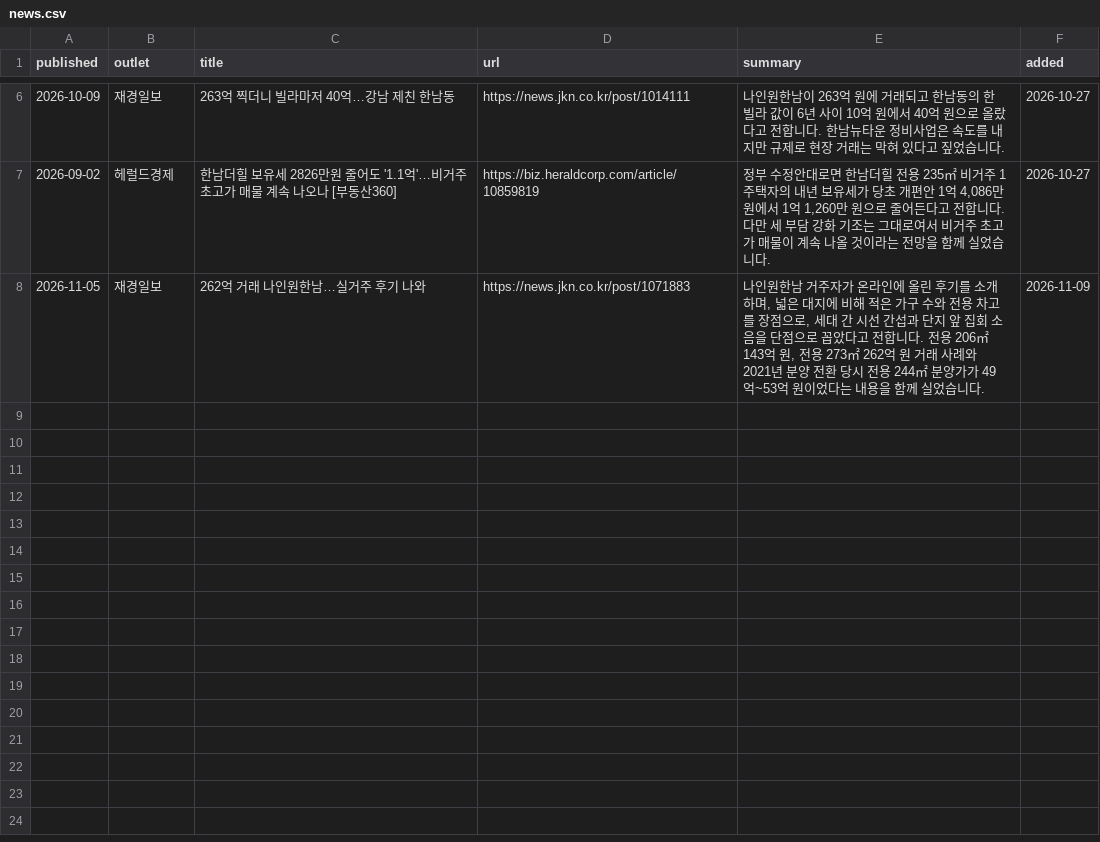
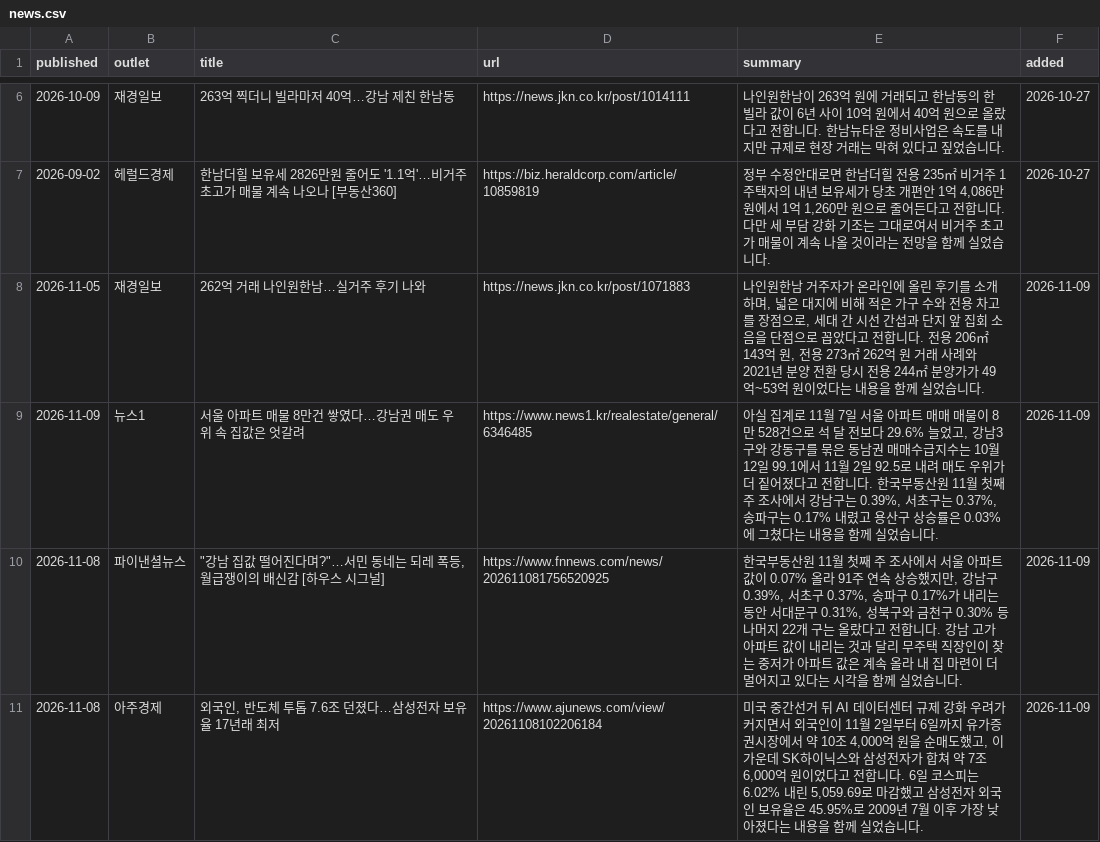
Before and after one commit to hannamhyundai/hannamhyundai.github.io, a CSV file: data/news.csv, drawn as a sheet; only a part is shown, gaps mark what is left out; the diff names each change by its address in the sheet, - before the commit and + after, or states it on an @@ line.

```diff
--- a/data/news.csv
+++ b/data/news.csv
+row 9: 2026-11-09 | 뉴스1 | 서울 아파트 매물 8만건 쌓였다…강남권 매도 우위 속 집값은 엇갈려 | https://www.news1.kr/realestate/general/6346485 | 아실 집계로 11월 7일 서울 아파트 매매 매물이 8만 528건으로 석 달 전보다 29.6% 늘었고, 강남3구와 강동구를 묶은 동남권 매매수급지수는 10월 12일 99.1에서 11월 2일 92.5로 내려 매도 우위가 더 짙어졌다고 전합니다. 한국부동산원 11월 첫째 주 조사에서 강남구는 0.39%, 서초구는 0.37%, 송파구는 0.17% 내렸고 용산구 상승률은 0.03%에 그쳤다는 내용을 함께 실었습니다. | 2026-11-09
+row 10: 2026-11-08 | 파이낸셜뉴스 | "강남 집값 떨어진다며?"…서민 동네는 되레 폭등, 월급쟁이의 배신감 [하우스 시그널] | https://www.fnnews.com/news/202611081756520925 | 한국부동산원 11월 첫째 주 조사에서 서울 아파트값이 0.07% 올라 91주 연속 상승했지만, 강남구 0.39%, 서초구 0.37%, 송파구 0.17%가 내리는 동안 서대문구 0.31%, 성북구와 금천구 0.30% 등 나머지 22개 구는 올랐다고 전합니다. 강남 고가 아파트 값이 내리는 것과 달리 무주택 직장인이 찾는 중저가 아파트 값은 계속 올라 내 집 마련이 더 멀어지고 있다는 시각을 함께 실었습니다. | 2026-11-09
+row 11: 2026-11-08 | 아주경제 | 외국인, 반도체 투톱 7.6조 던졌다…삼성전자 보유율 17년래 최저 | https://www.ajunews.com/view/20261108102206184 | 미국 중간선거 뒤 AI 데이터센터 규제 강화 우려가 커지면서 외국인이 11월 2일부터 6일까지 유가증권시장에서 약 10조 4,000억 원을 순매도했고, 이 가운데 SK하이닉스와 삼성전자가 합쳐 약 7조 6,000억 원이었다고 전합니다. 6일 코스피는 6.02% 내린 5,059.69로 마감했고 삼성전자 외국인 보유율은 45.95%로 2009년 7월 이후 가장 낮아졌다는 내용을 함께 실었습니다. | 2026-11-09
```
